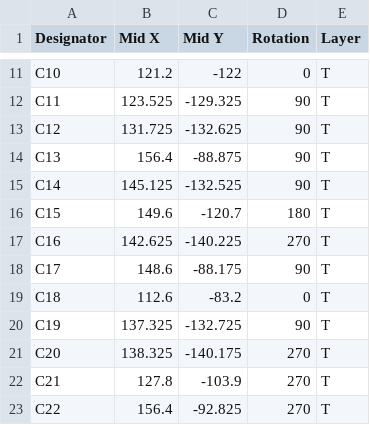
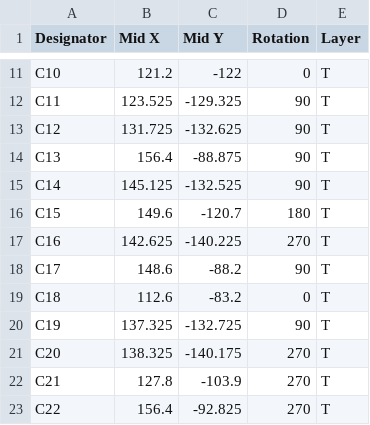
Before and after one commit to dchwebb/Retrospector, a CSV file: Hardware/Gerbers/Components/Retrospector_Components-all-pos.csv (was Hardware/Retrospector_Components-all-pos.csv), drawn as a sheet; only a part is shown, gaps mark what is left out; the diff covers the shown part only.

```diff
--- a/Hardware/Retrospector_Components-all-pos.csv
+++ b/Hardware/Gerbers/Components/Retrospector_Components-all-pos.csv
@@ -17,3 +17,3 @@ C15,149.6,-120.7,180,T
 C16,142.625,-140.225,270,T
-C17,148.6,-88.175,90,T
+C17,148.6,-88.2,90,T
 C18,112.6,-83.2,0,T
```
Also changed, not shown: 2 added rows and 21 edited cells elsewhere in this file, 44 other files.
